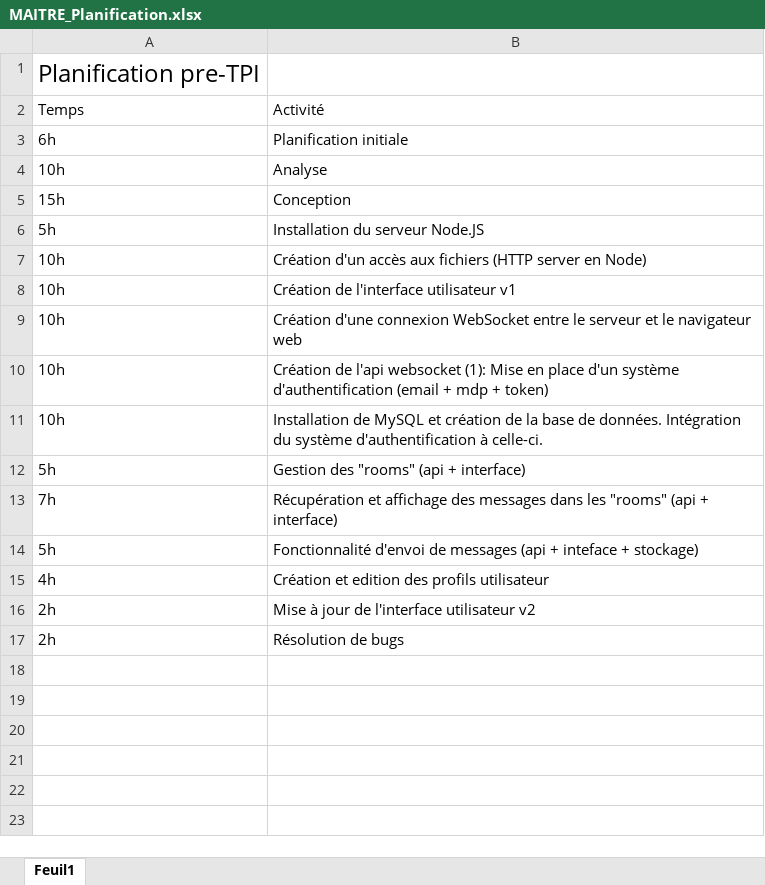
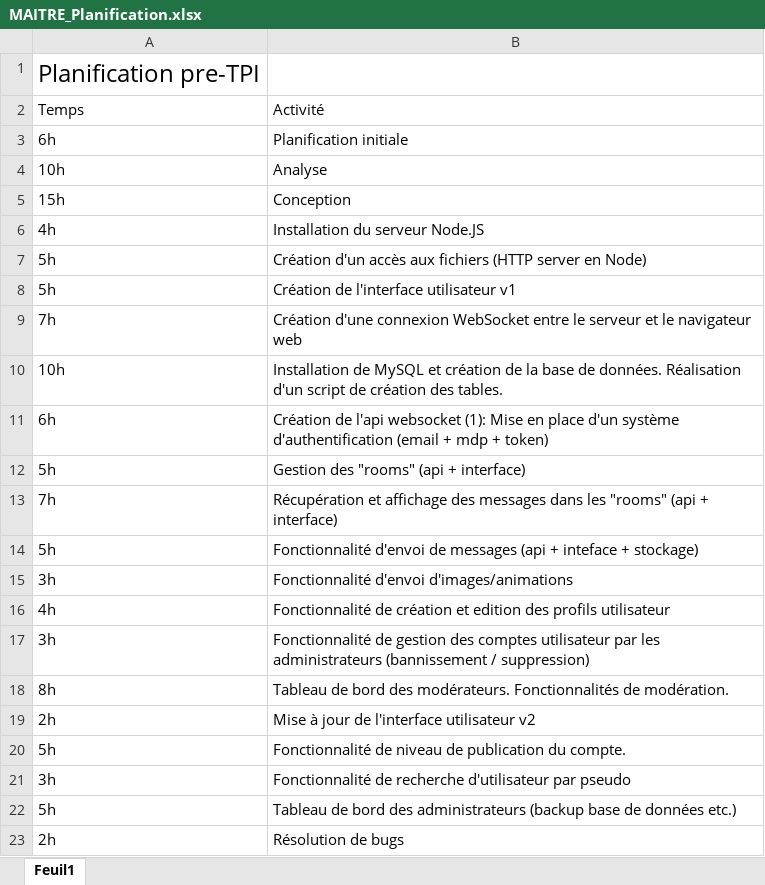
Before and after one commit to nicolas-maitre/PRETPI_MAITRE, an Excel workbook: documentation/MAITRE_Planification.xlsx, sheet Feuil1, drawn as a sheet; values as stored, in another font and other column widths than the file's, no borders; removed rows and columns are numbered as before the commit, all else as after; the diff names each change by its address in the sheet, - before the commit and + after, or states it on an @@ line.

```diff
--- a/documentation/MAITRE_Planification.xlsx (sheet Feuil1)
+++ b/documentation/MAITRE_Planification.xlsx (sheet Feuil1)
-A6: 5h
+A6: 4h
-A7:A8: 10h
+A7:A8: 5h
-A9: 10h
+A9: 7h
+row 10: 10h | Installation de MySQL et création de la base de données. Réalisation d'un script de création des tables.
-A11: 10h
+A11: 6h
-row 11: 10h | Installation de MySQL et création de la base de données. Intégration du système d'authentification à celle-ci.
+row 15: 3h | Fonctionnalité d'envoi d'images/animations
-B16: Création et edition…
+B16: Fonctionnalité de création et edition…
+row 17: 3h | Fonctionnalité de gestion des comptes utilisateur par les administrateurs (bannissement / suppression)
+row 18: 8h | Tableau de bord des modérateurs. Fonctionnalités de modération.
+row 20: 5h | Fonctionnalité de niveau de publication du compte.
+row 21: 3h | Fonctionnalité de recherche d'utilisateur par pseudo
+row 22: 5h | Tableau de bord des administrateurs (backup base de données etc.)
```
Also changed, not shown: documentation/MAITRE_JournalDeBord.xlsx, 6 other files.
